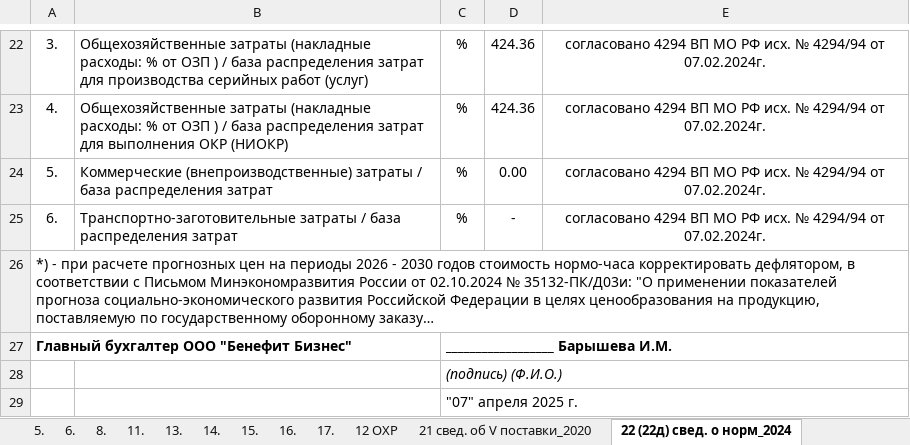
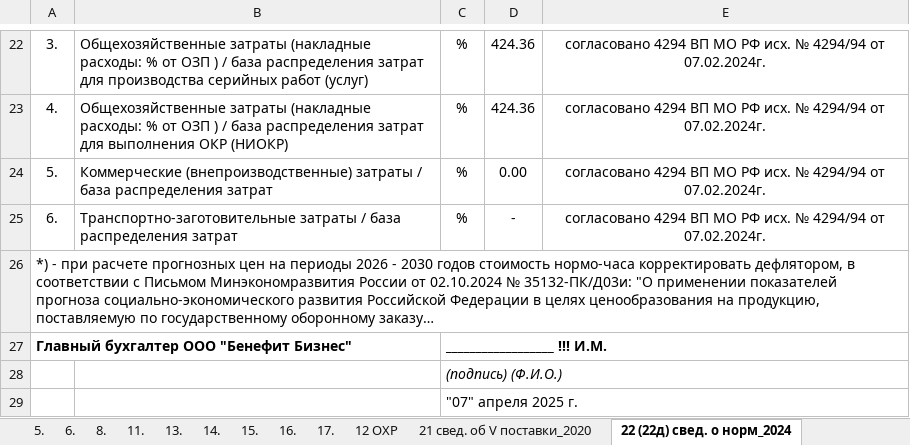
Before and after one commit to Kloshar/ExcelTextReplacer, an Excel workbook: bin/Debug/net8.0-windows/95-24-2030_РКМ_Койда_3_поиск_и_эвакуация.xlsx, sheet 22 (22д) свед. о норм_2024, drawn as a sheet; only a part is shown, gaps mark what is left out; long unchanged cells end in …; values as stored, in another font and other column widths than the file's, no borders; the diff names each change by its address in the sheet, - before the commit and + after, or states it on an @@ line.

```diff
--- a/bin/Debug/net8.0-windows/95-24-2030_РКМ_Койда_3_поиск_и_эвакуация.xlsx (sheet 22 (22д) свед. о норм_2024)
+++ b/bin/Debug/net8.0-windows/95-24-2030_РКМ_Койда_3_поиск_и_эвакуация.xlsx (sheet 22 (22д) свед. о норм_2024)
-C27: __________________ Барышева И.М.
+C27: __________________ !!! И.М.
```
Also changed, not shown: sheet Плановая2, sheet 23 труд_2025-2030, sheet 18 (18д) проч з, sheet 14., sheet 11., sheet 13., 14 more sheets, bin/Debug/net8.0-windows/93-24-2030_РКМ_Койда_1_безопасность.xlsx, bin/Debug/net8.0-windows/94-24-2030_РКМ_Койда_2_экология.xlsx, 19 other files.
